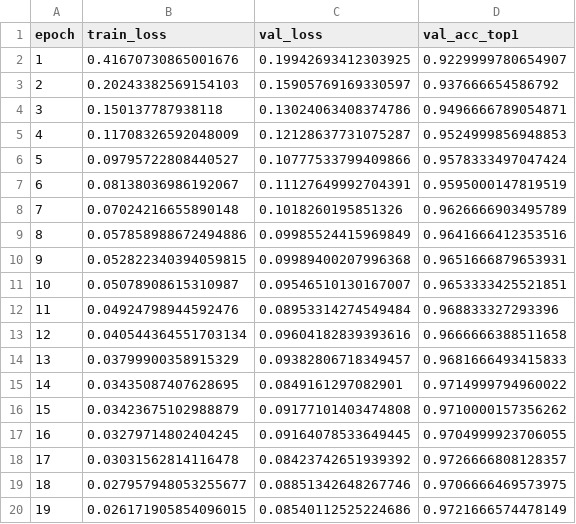
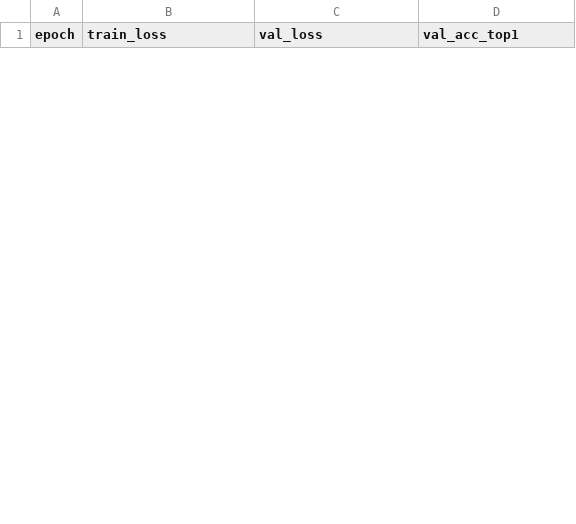
Before and after one commit to shank72/mahjong-ai, a CSV file: logs/full-context/ankan/training_log.csv, drawn as a sheet; only a part is shown; the diff covers the shown part only.

```diff
--- a/logs/full-context/ankan/training_log.csv
+++ b/logs/full-context/ankan/training_log.csv
@@ -1,20 +1 @@
 epoch,train_loss,val_loss,val_acc_top1
-1,0.41670730865001676,0.19942693412303925,0.9229999780654907
-2,0.20243382569154103,0.15905769169330597,0.937666654586792
-3,0.150137787938118,0.13024063408374786,0.9496666789054871
-4,0.11708326592048009,0.12128637731075287,0.9524999856948853
-5,0.09795722808440527,0.10777533799409866,0.9578333497047424
-6,0.08138036986192067,0.11127649992704391,0.9595000147819519
-7,0.07024216655890148,0.1018260195851326,0.9626666903495789
-8,0.057858988672494886,0.09985524415969849,0.9641666412353516
-9,0.052822340394059815,0.09989400207996368,0.9651666879653931
-10,0.05078908615310987,0.09546510130167007,0.9653333425521851
-11,0.04924798944592476,0.08953314274549484,0.968833327293396
-12,0.040544364551703134,0.09604182839393616,0.9666666388511658
-13,0.03799900358915329,0.09382806718349457,0.9681666493415833
-14,0.03435087407628695,0.0849161297082901,0.9714999794960022
-15,0.03423675102988879,0.09177101403474808,0.9710000157356262
-16,0.03279714802404245,0.09164078533649445,0.9704999923706055
-17,0.03031562814116478,0.08423742651939392,0.9726666808128357
-18,0.027957948053255677,0.08851342648267746,0.9706666469573975
-19,0.026171905854096015,0.08540112525224686,0.9721666574478149
```
Also changed, not shown: 22 added rows and 8 removed rows elsewhere in this file, logs/full-context/chi/training_log.csv, logs/full-context/daiminkan/training_log.csv, 13 other files.
